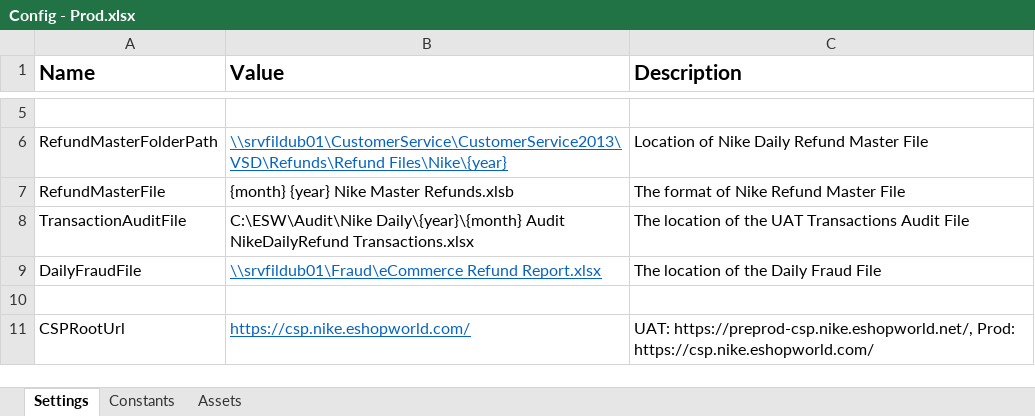
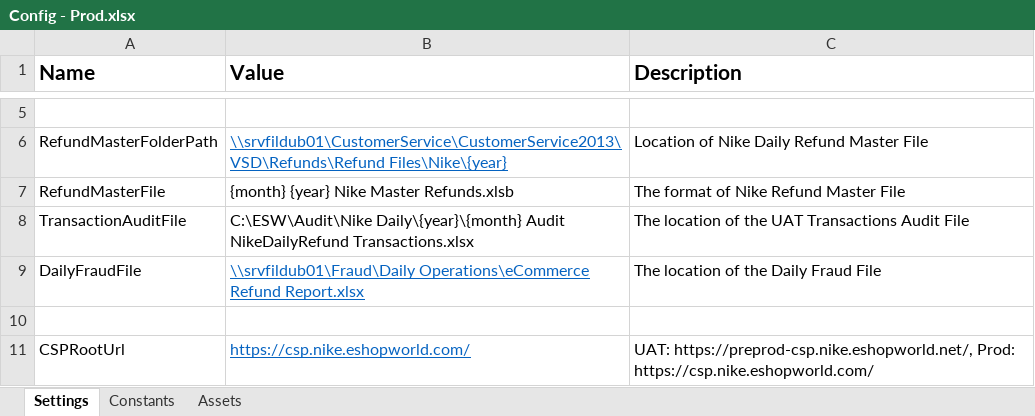
Before and after one commit to hirenkp/ESWNikeDailyRefunds, an Excel workbook: Data/Config - Prod.xlsx, sheet Settings, drawn as a sheet; only a part is shown, gaps mark what is left out; values as stored, in another font and other column widths than the file's, no borders; the diff names each change by its address in the sheet, - before the commit and + after, or states it on an @@ line.

```diff
--- a/Data/Config - Prod.xlsx (sheet Settings)
+++ b/Data/Config - Prod.xlsx (sheet Settings)
-B9 (Value): \\srvfildub01\Fraud\eCommerce Refund Report.xlsx
+B9 (Value): \\srvfildub01\Fraud\Daily Operations\eCommerce Refund Report.xlsx
```
Also changed, not shown: Data/Config - Prod (1).xlsx, Data/Config.xlsx.
